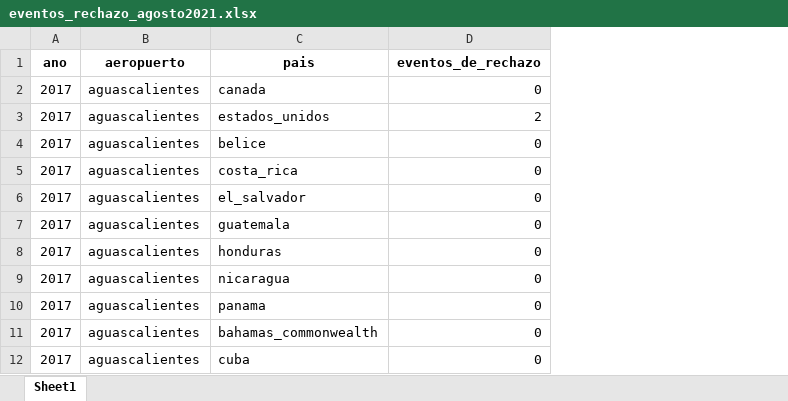
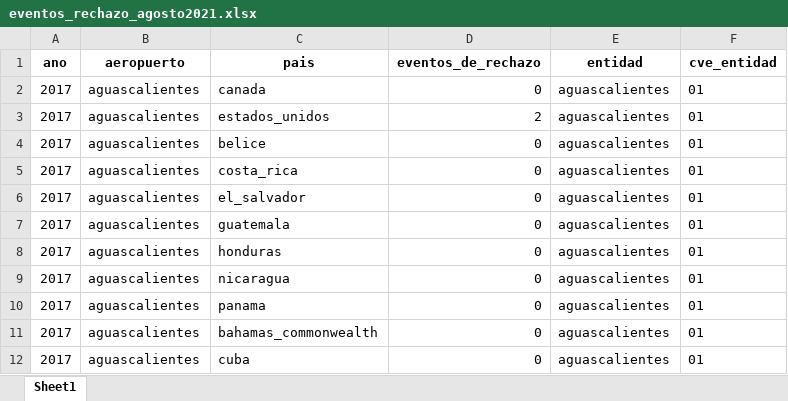
Before and after one commit to FelipeSaNa/rechazo-aeropuertos, an Excel workbook: data/clean/eventos_rechazo_agosto2021.xlsx, sheet Sheet1, drawn as a sheet; only a part is shown; values as stored, in another font and other column widths than the file's, no borders; the diff names each change by its address in the sheet, - before the commit and + after, or states it on an @@ line.

Commit message:
created maps for data visualization

```diff
--- a/data/clean/eventos_rechazo_agosto2021.xlsx (sheet Sheet1)
+++ b/data/clean/eventos_rechazo_agosto2021.xlsx (sheet Sheet1)
+column E (entidad), rows 2-12: all aguascalientes
+column F (cve_entidad), rows 2-12: all 01
```
Also changed, not shown: 18 other files.
